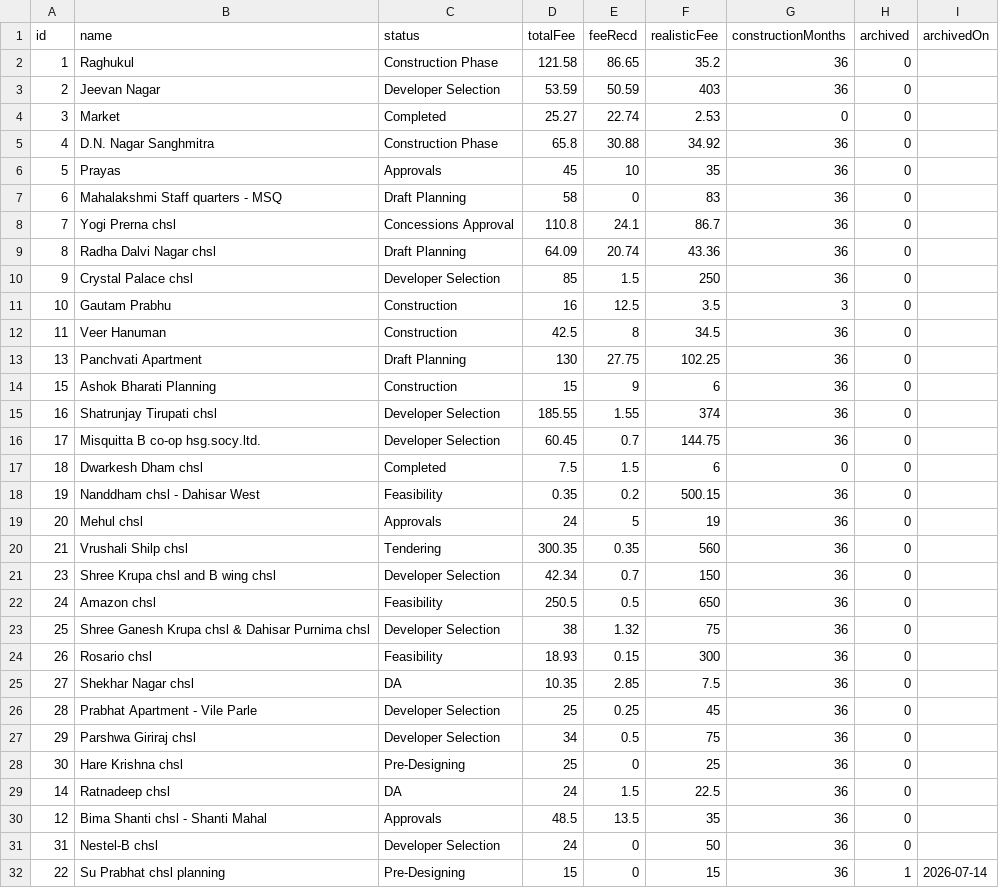
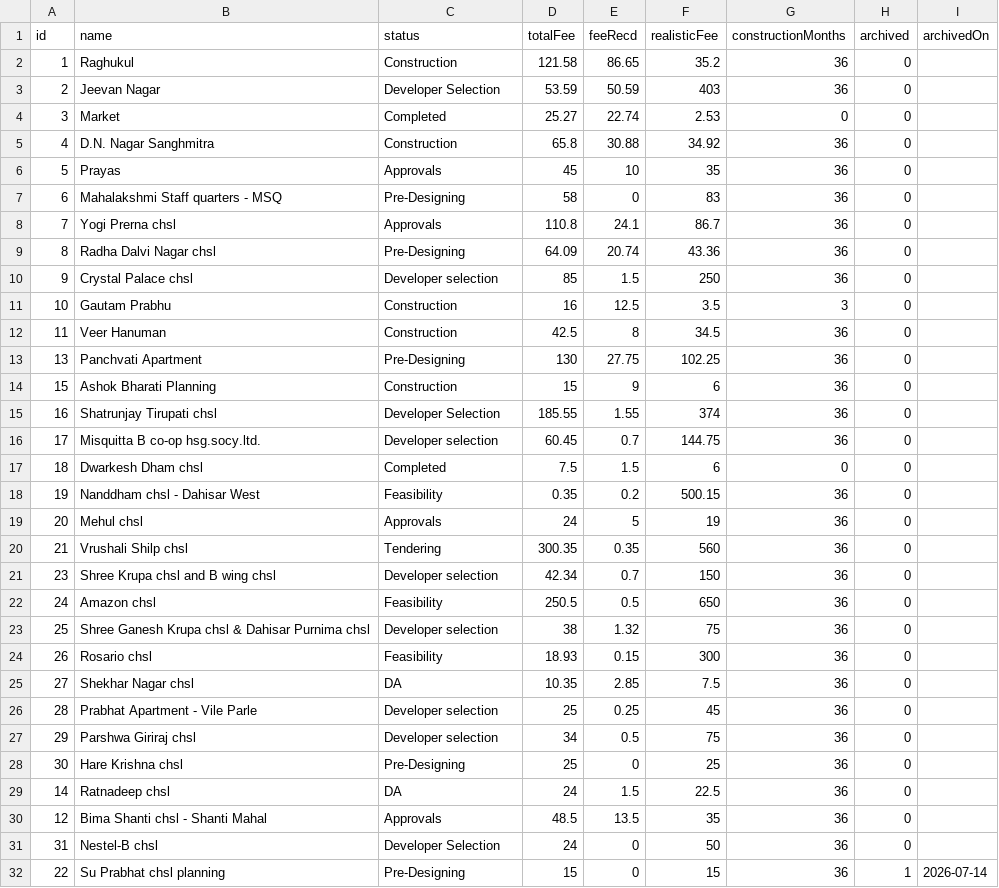
Before and after one commit to architectbharat-png/ABS-Project-Dashboard, a CSV file: projects.csv, drawn as a sheet.

Commit message:
Auto-sync from ABS Project Priority Dashboard

```diff
--- a/projects.csv
+++ b/projects.csv
@@ -1,17 +1,17 @@
 id,name,status,totalFee,feeRecd,realisticFee,constructionMonths,archived,archivedOn
-1,"Raghukul","Construction Phase",121.58,86.65,35.2,36,0,
+1,"Raghukul","Construction",121.58,86.65,35.2,36,0,
 2,"Jeevan Nagar","Developer Selection",53.59,50.59,403,36,0,
 3,"Market","Completed",25.27,22.74,2.53,0,0,
-4,"D.N. Nagar Sanghmitra","Construction Phase",65.8,30.88,34.92,36,0,
+4,"D.N. Nagar Sanghmitra","Construction",65.8,30.88,34.92,36,0,
 5,"Prayas","Approvals",45,10,35,36,0,
-6,"Mahalakshmi Staff quarters - MSQ","Draft Planning",58,0,83,36,0,
-7,"Yogi Prerna chsl","Concessions Approval",110.8,24.1,86.7,36,0,
-8,"Radha Dalvi Nagar chsl","Draft Planning",64.09,20.74,43.36,36,0,
-9,"Crystal Palace chsl","Developer Selection",85,1.5,250,36,0,
+6,"Mahalakshmi Staff quarters - MSQ","Pre-Designing",58,0,83,36,0,
+7,"Yogi Prerna chsl","Approvals",110.8,24.1,86.7,36,0,
+8,"Radha Dalvi Nagar chsl","Pre-Designing",64.09,20.74,43.36,36,0,
+9,"Crystal Palace chsl","Developer selection",85,1.5,250,36,0,
 10,"Gautam Prabhu","Construction",16,12.5,3.5,3,0,
 11,"Veer Hanuman","Construction",42.5,8,34.5,36,0,
-13,"Panchvati Apartment","Draft Planning",130,27.75,102.25,36,0,
+13,"Panchvati Apartment","Pre-Designing",130,27.75,102.25,36,0,
 15,"Ashok Bharati Planning","Construction",15,9,6,36,0,
 16,"Shatrunjay Tirupati chsl","Developer Selection",185.55,1.55,374,36,0,
-17,"Misquitta B co-op hsg.socy.ltd.","Developer Selection",60.45,0.7,144.75,36,0,
+17,"Misquitta B co-op hsg.socy.ltd.","Developer selection",60.45,0.7,144.75,36,0,
 18,"Dwarkesh Dham chsl","Completed",7.5,1.5,6,0,0,
@@ -20,9 +20,9 @@ id,name,status,totalFee,feeRecd,realisticFee,constructionMonths,archived,archive
 21,"Vrushali Shilp chsl","Tendering",300.35,0.35,560,36,0,
-23,"Shree Krupa chsl and B wing chsl","Developer Selection",42.34,0.7,150,36,0,
+23,"Shree Krupa chsl and B wing chsl","Developer selection",42.34,0.7,150,36,0,
 24,"Amazon chsl","Feasibility",250.5,0.5,650,36,0,
-25,"Shree Ganesh Krupa chsl & Dahisar Purnima chsl","Developer Selection",38,1.32,75,36,0,
+25,"Shree Ganesh Krupa chsl & Dahisar Purnima chsl","Developer selection",38,1.32,75,36,0,
 26,"Rosario chsl","Feasibility",18.93,0.15,300,36,0,
 27,"Shekhar Nagar chsl","DA",10.35,2.85,7.5,36,0,
-28,"Prabhat Apartment - Vile Parle","Developer Selection",25,0.25,45,36,0,
-29,"Parshwa Giriraj chsl","Developer Selection",34,0.5,75,36,0,
+28,"Prabhat Apartment - Vile Parle","Developer selection",25,0.25,45,36,0,
+29,"Parshwa Giriraj chsl","Developer selection",34,0.5,75,36,0,
 30,"Hare Krishna chsl","Pre-Designing",25,0,25,36,0,
```
